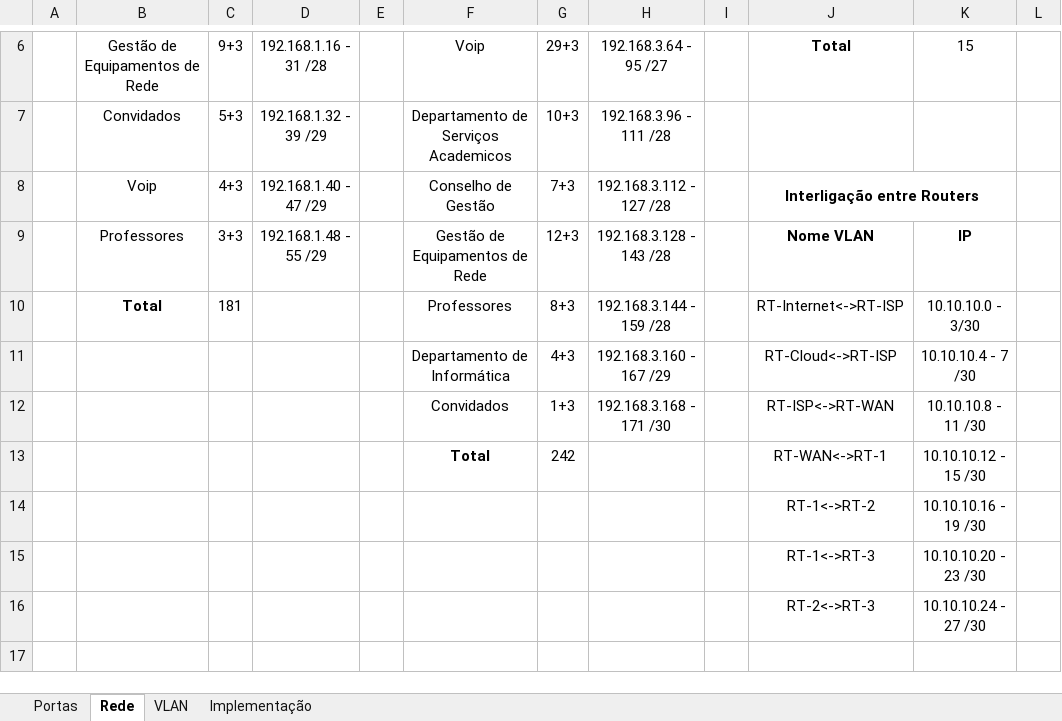
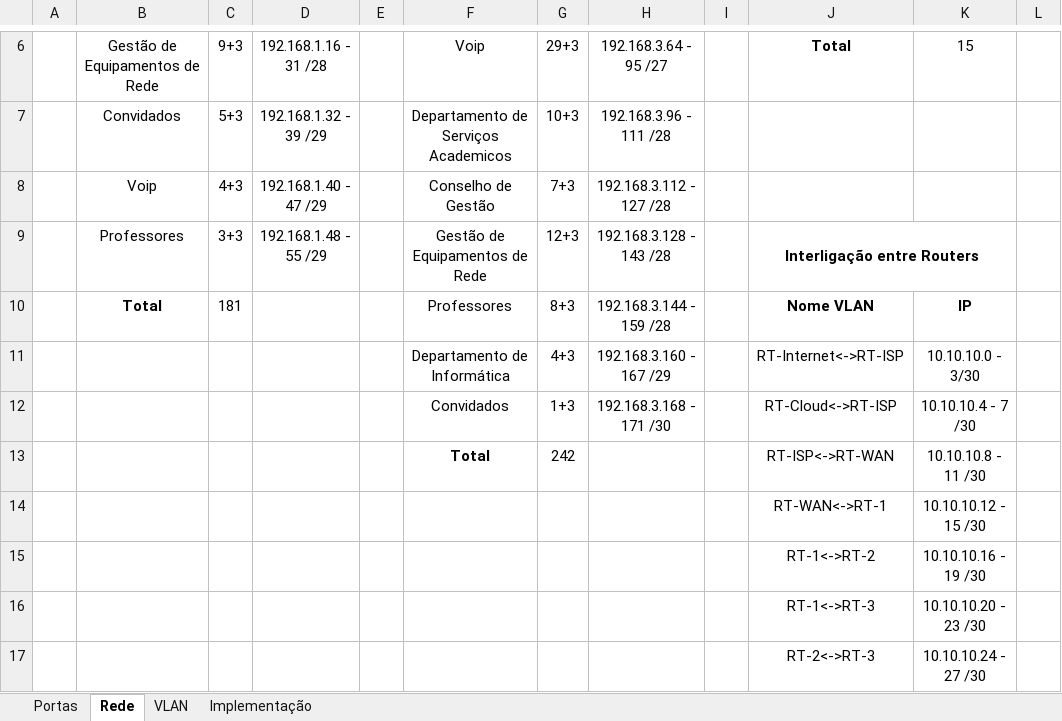
Before and after one commit to JoaoAragaoA039132/PBL, an Excel workbook: Tabela Apoio.xlsx, sheet Rede, drawn as a sheet; only a part is shown, gaps mark what is left out; the shorter side is filled out with more unchanged rows; values as stored, in another font and other column widths than the file's, no borders; removed rows and columns are numbered as before the commit, all else as after; the diff names each change by its address in the sheet, - before the commit and + after, or states it on an @@ line.

```diff
--- a/Tabela Apoio.xlsx (sheet Rede)
+++ b/Tabela Apoio.xlsx (sheet Rede)
-J8: Interligação entre Routers
+J8: (empty)
-J8:K8 merged
-J9: Nome VLAN
+J9: Interligação entre Routers
+J9:K9 merged
-K9: IP
+K9: (empty)
-J10: RT-Internet<->RT-ISP
+J10: Nome VLAN
-J10:K10 bold: off
+J10:K10 bold: on
-K10: 10.10.10.0 - 3/30
+K10: IP
-J11: RT-Cloud<->RT-ISP
+J11: RT-Internet<->RT-ISP
-K11: 10.10.10.4 - 7 /30
+K11: 10.10.10.0 - 3/30
-J12: RT-ISP<->RT-WAN
+J12: RT-Cloud<->RT-ISP
-K12: 10.10.10.8 - 11 /30
+K12: 10.10.10.4 - 7 /30
-J13: RT-WAN<->RT-1
+J13: RT-ISP<->RT-WAN
-K13: 10.10.10.12 - 15 /30
+K13: 10.10.10.8 - 11 /30
+row 14:  |  |  |  |  |  |  |  |  | RT-WAN<->RT-1 | 10.10.10.12 - 15 /30
```
Also changed, not shown: sheet VLAN, sheet Implementação.
